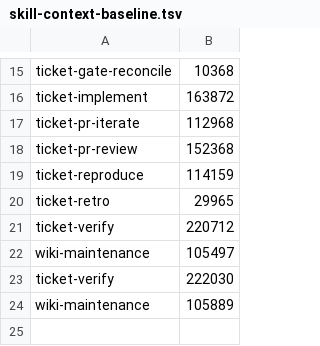
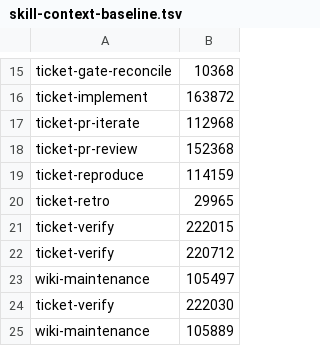
Before and after one commit to rogueprocess13/claude-plugins, a TSV file: scripts/skill-context-baseline.tsv, drawn as a sheet; only a part is shown, gaps mark what is left out; the diff names each change by its address in the sheet, - before the commit and + after, or states it on an @@ line.

```diff
--- a/scripts/skill-context-baseline.tsv
+++ b/scripts/skill-context-baseline.tsv
+row 21: ticket-verify | 222015
```
Also changed, not shown: scripts/skill-size-baseline.tsv, 9 other files.
